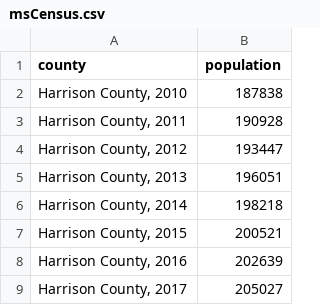
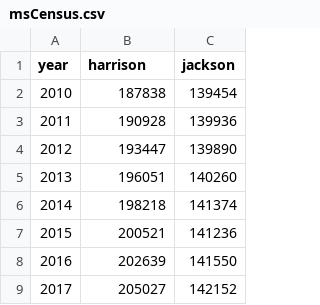
Before and after one commit to colelabar/2018Workshops, a CSV file: Python Census Visualization/msCensus.csv, drawn as a sheet; removed rows and columns are numbered as before the commit, all else as after; the diff names each change by its address in the sheet, - before the commit and + after, or states it on an @@ line.

Commit message:
Added gitignore, created visualization, and additional data to the CSV file

```diff
--- a/Python Census Visualization/msCensus.csv
+++ b/Python Census Visualization/msCensus.csv
-column A (county), rows 2-9: Harrison County, 2010 | Harrison County, 2011 | Harrison County, 2012 | Harrison County, 2013 | Harrison County, 2014 | Harrison County, 2015 | Harrison County, 2016 | Harrison County, 2017
+column A (year), rows 2-9: 2010 | 2011 | 2012 | 2013 | 2014 | 2015 | 2016 | 2017
+column C (jackson), rows 2-9: 139454 | 139936 | 139890 | 140260 | 141374 | 141236 | 141550 | 142152
-B1: population
+B1: harrison
```
Also changed, not shown: 2 other files.
